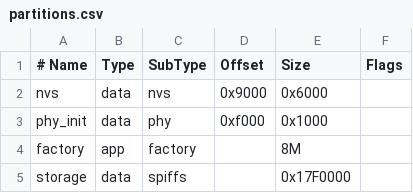
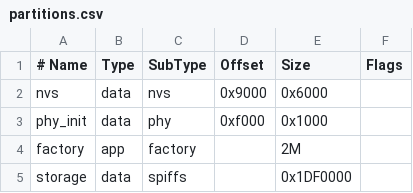
Before and after one commit to b404139/ESP32-Badge, a CSV file: partitions.csv, drawn as a sheet.

```diff
--- a/partitions.csv
+++ b/partitions.csv
@@ -3,3 +3,3 @@ nvs,      data, nvs,     0x9000,  0x6000,
 phy_init, data, phy,     0xf000,  0x1000,
-factory,  app,  factory, ,        8M,
-storage,  data, spiffs,  ,        0x17F0000,
+factory,  app,  factory, ,        2M,
+storage,  data, spiffs,  ,        0x1DF0000,
```
Also changed, not shown: 16 other files.
